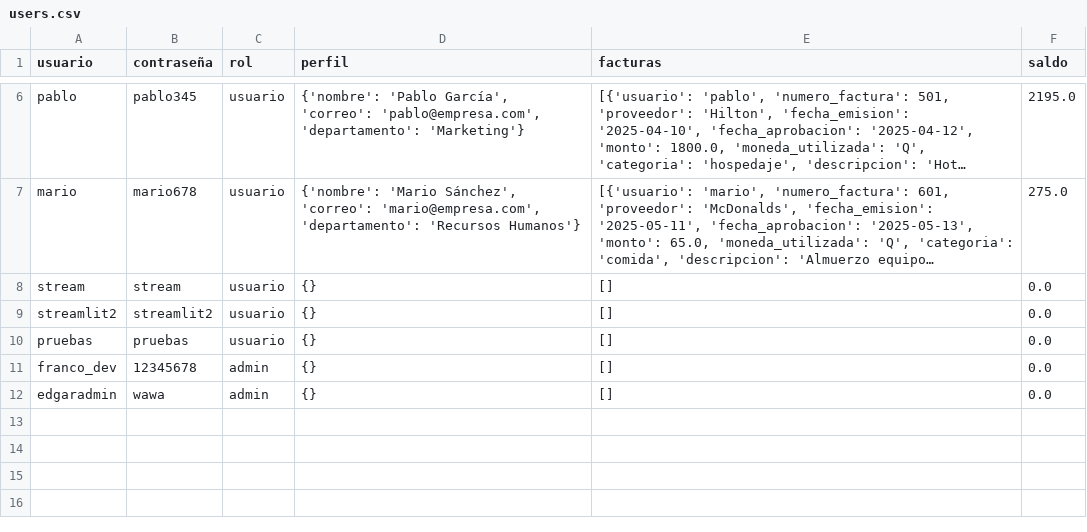
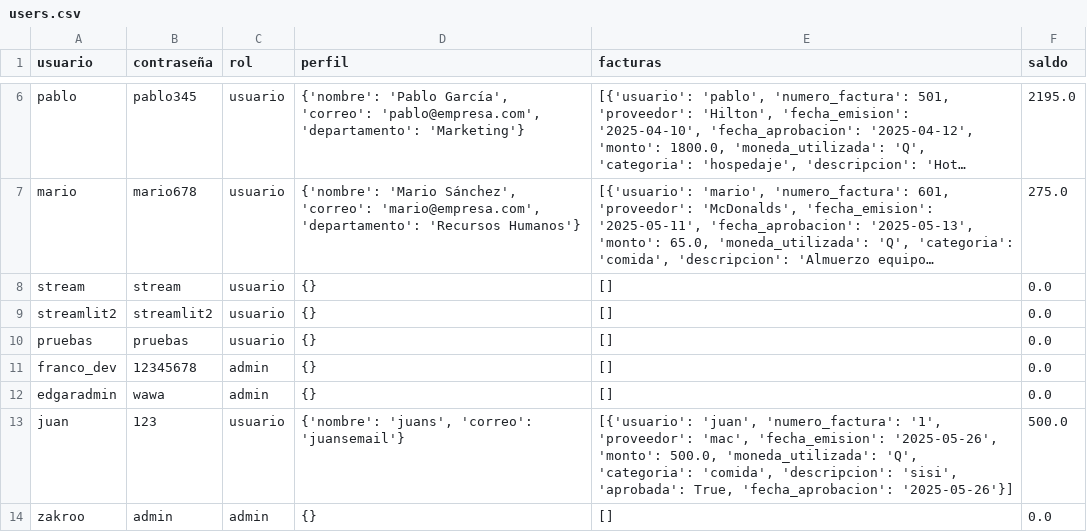
Before and after one commit to fpaiz-2022134/ExpensiaApp, a CSV file: users.csv, drawn as a sheet; only a part is shown, gaps mark what is left out; long unchanged cells end in ….

```diff
--- a/users.csv
+++ b/users.csv
@@ -12 +12,3 @@ franco_dev,12345678,admin,{},[],0.0
 edgaradmin,wawa,admin,{},[],0.0
+juan,123,usuario,"{'nombre': 'juans', 'correo': 'juansemail'}","[{'usuario': 'juan', 'numero_factura': '1', 'proveedor': 'mac', 'fecha_emision': '2025-05-26', 'monto': 500.0, 'moneda_utilizada': 'Q', 'categoria': 'comida', 'descripcion': 'sisi', 'aprobada': True, 'fecha_aprobacion': '2025-05-26'}]",500.0
+zakroo,admin,admin,{},[],0.0
```
Also changed, not shown: 4 other files.
